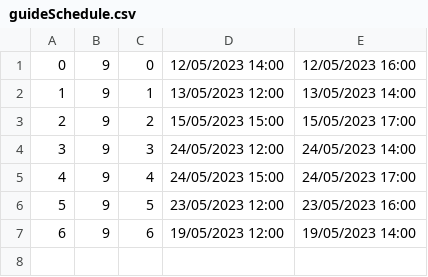
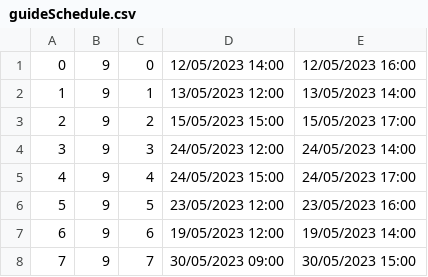
Before and after one commit to jblanusa13/SimsProjekat, a CSV file: ProjectSims/ProjectSims/Resources/Data/guideSchedule.csv, drawn as a sheet.

```diff
--- a/ProjectSims/ProjectSims/Resources/Data/guideSchedule.csv
+++ b/ProjectSims/ProjectSims/Resources/Data/guideSchedule.csv
@@ -7 +7,2 @@
 6|9|6|19/05/2023 12:00|19/05/2023 14:00
+7|9|7|30/05/2023 09:00|30/05/2023 15:00
```
Also changed, not shown: ProjectSims/ProjectSims/Resources/Data/keypoint.csv, ProjectSims/ProjectSims/Resources/Data/tour.csv, 17 other files.
